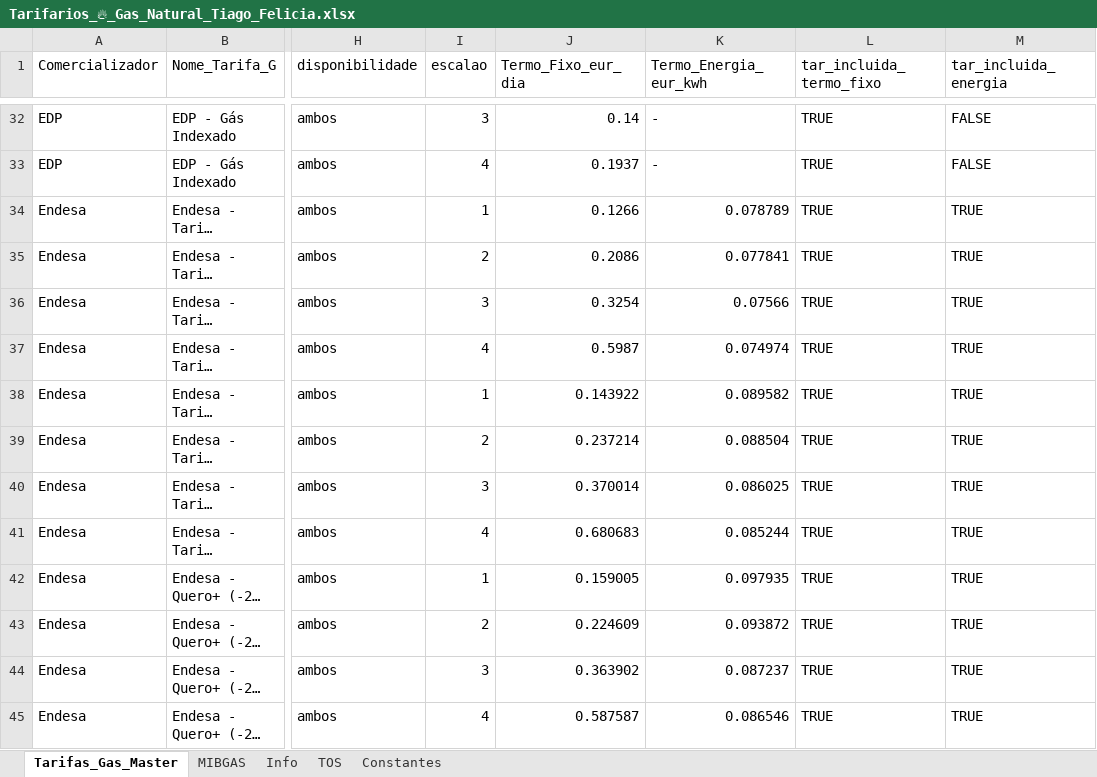
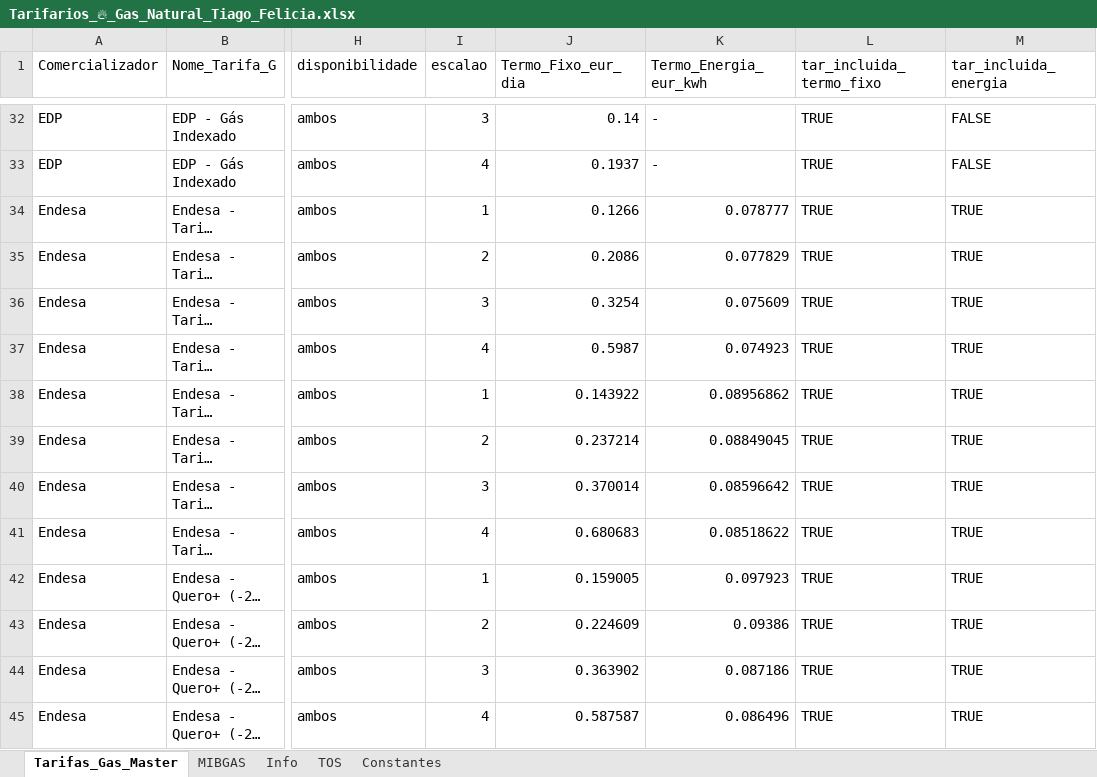
Before and after one commit to tiagofelicia/simulador-tarifarios-gas, an Excel workbook: Tarifarios_🔥_Gas_Natural_Tiago_Felicia.xlsx, sheet Tarifas_Gas_Master, drawn as a sheet; only a part is shown, gaps mark what is left out; long unchanged cells end in …; values as stored, in another font and other column widths than the file's, no borders; the diff covers the shown part only; the diff names each change by its address in the sheet, - before the commit and + after, or states it on an @@ line.

Commit message:
Add files via upload

```diff
--- a/Tarifarios_🔥_Gas_Natural_Tiago_Felicia.xlsx (sheet Tarifas_Gas_Master)
+++ b/Tarifarios_🔥_Gas_Natural_Tiago_Felicia.xlsx (sheet Tarifas_Gas_Master)
-K34 (Termo_Energia_eur_kwh): 0.078789
+K34 (Termo_Energia_eur_kwh): 0.078777
-K35 (Termo_Energia_eur_kwh): 0.077841
+K35 (Termo_Energia_eur_kwh): 0.077829
-K36 (Termo_Energia_eur_kwh): 0.07566
+K36 (Termo_Energia_eur_kwh): 0.075609
-K37 (Termo_Energia_eur_kwh): 0.074974
+K37 (Termo_Energia_eur_kwh): 0.074923
-K38 (Termo_Energia_eur_kwh): 0.089582
+K38 (Termo_Energia_eur_kwh): 0.08956862
-K39 (Termo_Energia_eur_kwh): 0.088504
+K39 (Termo_Energia_eur_kwh): 0.08849045
-K40 (Termo_Energia_eur_kwh): 0.086025
+K40 (Termo_Energia_eur_kwh): 0.08596642
-K41 (Termo_Energia_eur_kwh): 0.085244
+K41 (Termo_Energia_eur_kwh): 0.08518622
-K42 (Termo_Energia_eur_kwh): 0.097935
+K42 (Termo_Energia_eur_kwh): 0.097923
-K43 (Termo_Energia_eur_kwh): 0.093872
+K43 (Termo_Energia_eur_kwh): 0.09386
-K44 (Termo_Energia_eur_kwh): 0.087237
+K44 (Termo_Energia_eur_kwh): 0.087186
-K45 (Termo_Energia_eur_kwh): 0.086546
+K45 (Termo_Energia_eur_kwh): 0.086496
```
Also changed, not shown: 30 edited cells and cell formats elsewhere in this sheet, sheet Constantes.
